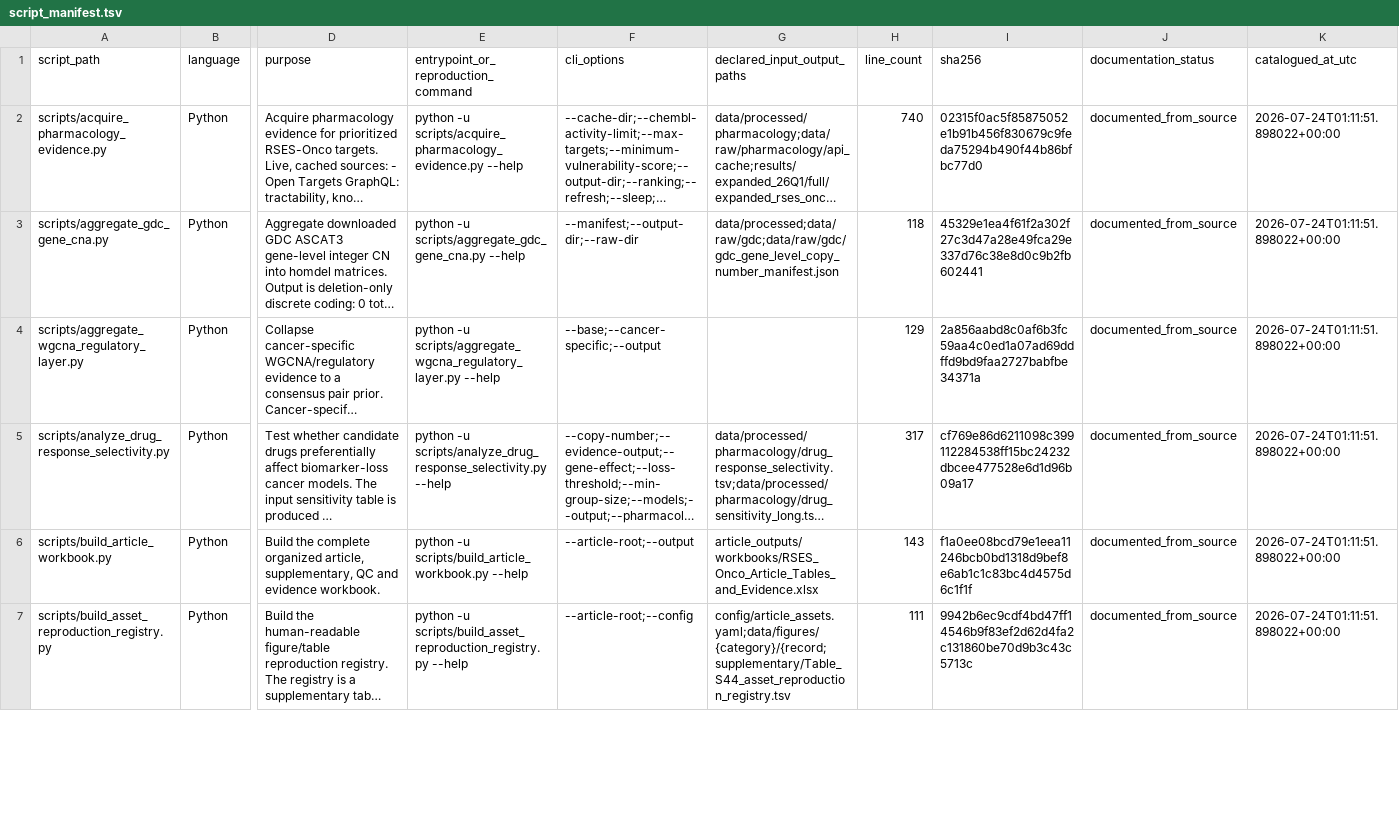
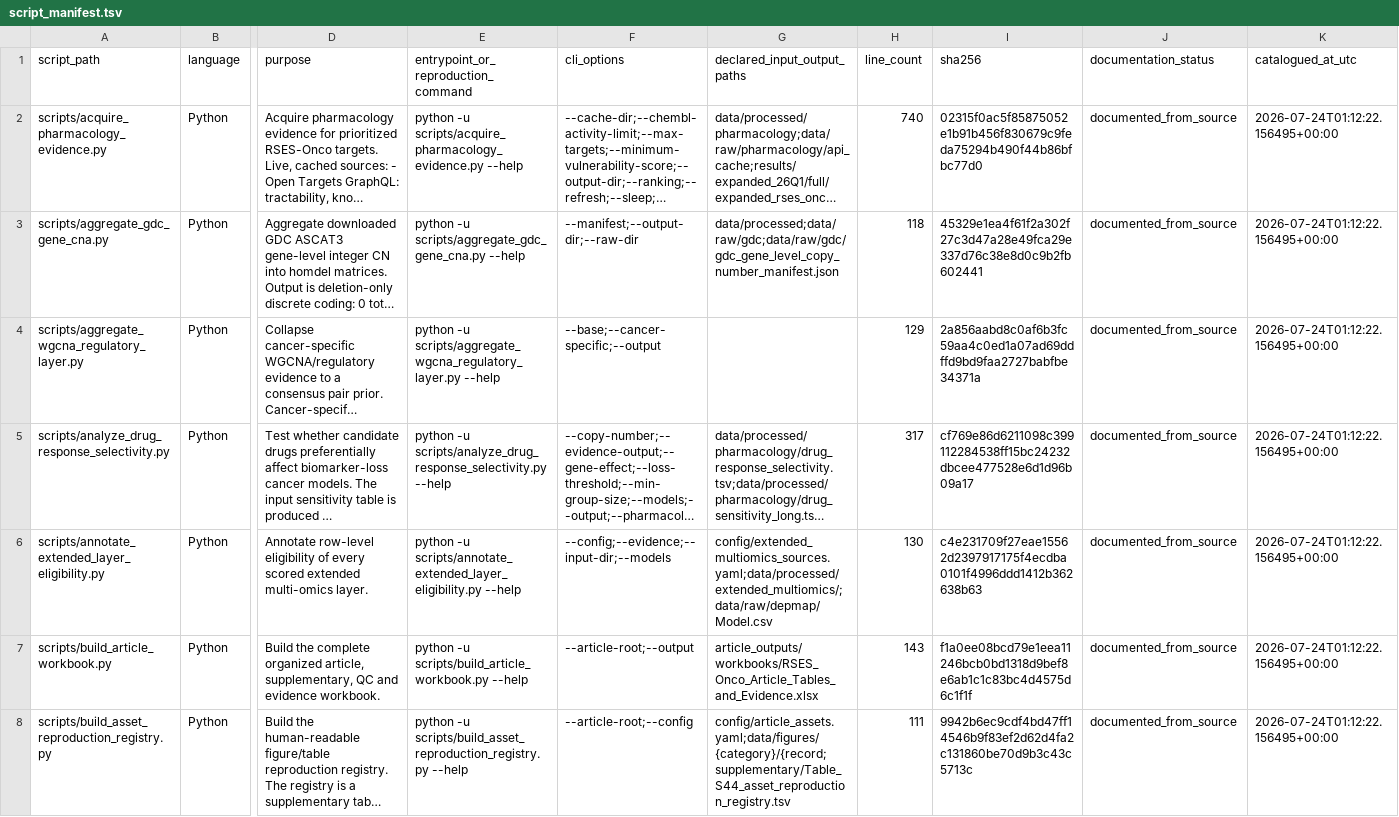
Before and after one commit to mattoslmp/SynLeth-RSES-NISE, a TSV file: docs/script_manifest.tsv, drawn as a sheet; only a part is shown, gaps mark what is left out; long unchanged cells end in …; addresses are those after the commit; rows hold the shown columns only; the diff covers the shown part only; the diff names each change by its address in the sheet, - before the commit and + after, or states it on an @@ line.

```diff
--- a/docs/script_manifest.tsv
+++ b/docs/script_manifest.tsv
-K2:K5 (catalogued_at_utc): 2026-07-24T01:11:51.898022+00:00
+K2:K5 (catalogued_at_utc): 2026-07-24T01:12:22.156495+00:00
+row 6: scripts/annotate_extended_layer_eligibility.py | Python | Annotate row-level eligibility of every scored extended multi-omics layer. | python -u scripts/annotate_extended_layer_eligibility.py --help | --config;--evidence;--input-dir;--models | config/extended_multiomics_sources.yaml;data/processed/extended_multiomics/;data/raw/depmap/Model.csv | 130 | c4e231709f27eae15562d2397917175f4ecdba0101f4996ddd1412b362638b63 | documented_from_source | 2026-07-24T01:12:22.156495+00:00
-K7:K8 (catalogued_at_utc): 2026-07-24T01:11:51.898022+00:00
+K7:K8 (catalogued_at_utc): 2026-07-24T01:12:22.156495+00:00
```
Also changed, not shown: 125 edited cells elsewhere in this file, 1 other file.
